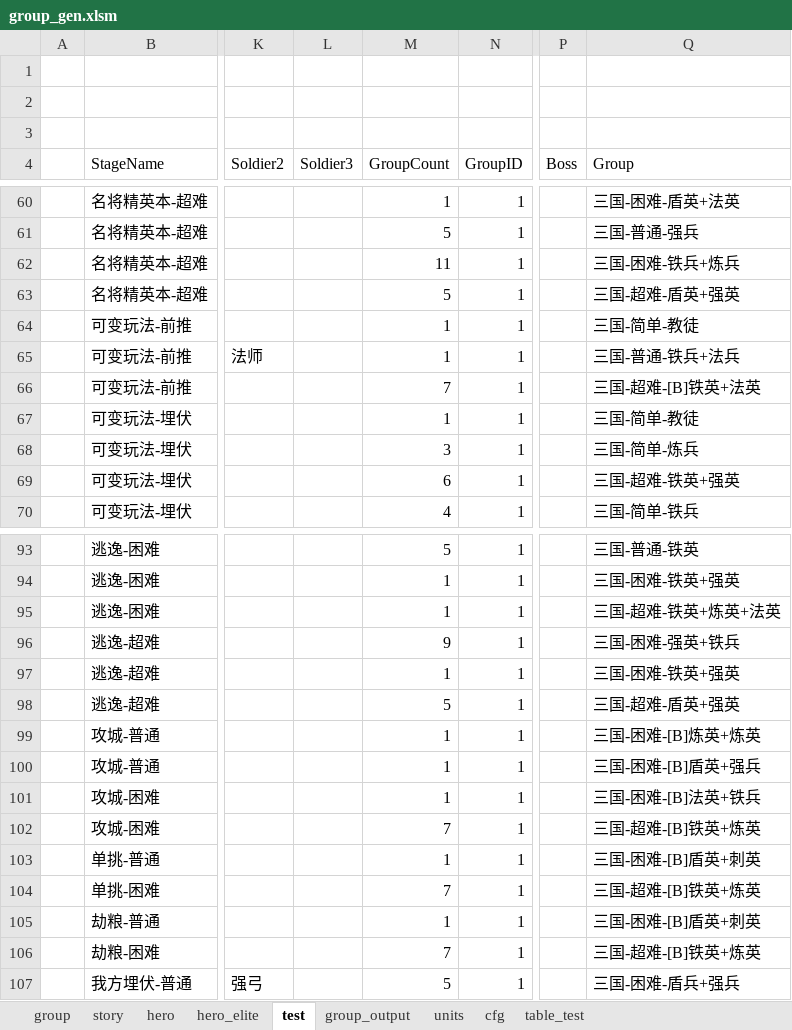
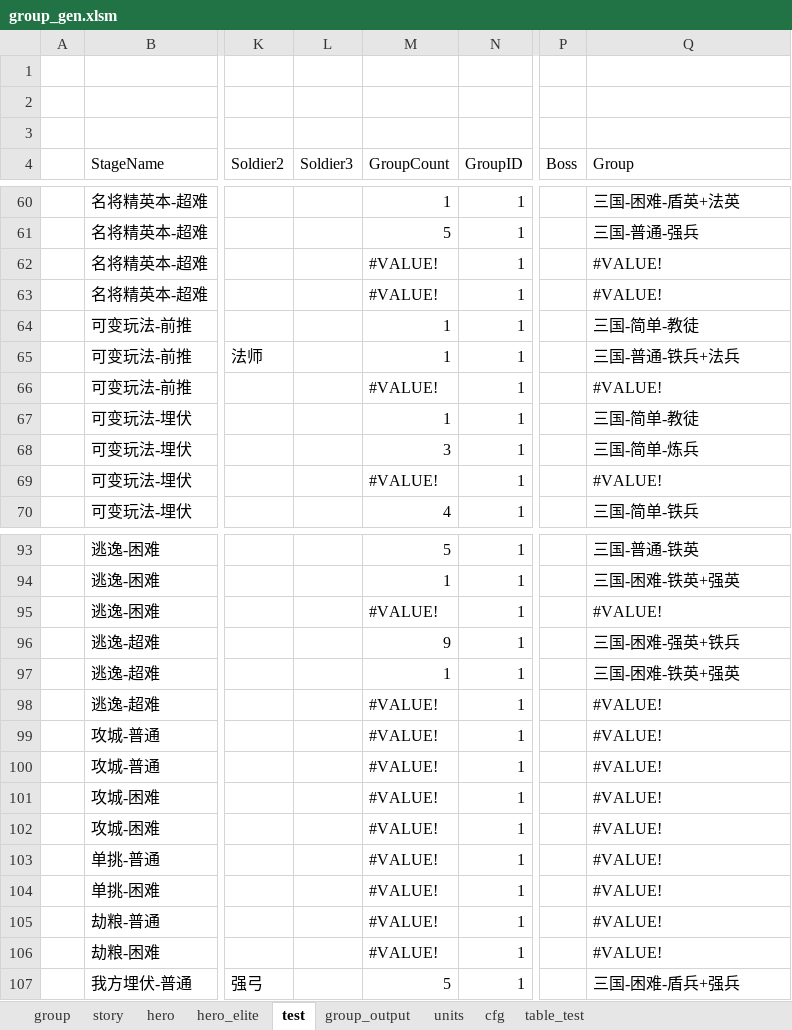
Before and after one commit to lovebirdsx/monster_group_gen, an Excel workbook: group_gen.xlsm, sheet test, drawn as a sheet; only a part is shown, gaps mark what is left out; values as stored, in another font and other column widths than the file's, no cell formats; charts and pictures and conditional formats and table styles not drawn; the diff covers the shown part only; the diff names each change by its address in the sheet, - before the commit and + after, or states it on an @@ line.

```diff
--- a/group_gen.xlsm (sheet test)
+++ b/group_gen.xlsm (sheet test)
-M62 (GroupCount): 11
+M62 (GroupCount): #VALUE!
-Q62 (Group): 三国-困难-铁兵+炼兵
+Q62 (Group): #VALUE!
-M63 (GroupCount): 5
+M63 (GroupCount): #VALUE!
-Q63 (Group): 三国-超难-盾英+强英
+Q63 (Group): #VALUE!
-M66 (GroupCount): 7
+M66 (GroupCount): #VALUE!
-Q66 (Group): 三国-超难-[B]铁英+法英
+Q66 (Group): #VALUE!
-M69 (GroupCount): 6
+M69 (GroupCount): #VALUE!
-Q69 (Group): 三国-超难-铁英+强英
+Q69 (Group): #VALUE!
-M95 (GroupCount): 1
+M95 (GroupCount): #VALUE!
-Q95 (Group): 三国-超难-铁英+炼英+法英
+Q95 (Group): #VALUE!
-M98 (GroupCount): 5
+M98 (GroupCount): #VALUE!
-Q98 (Group): 三国-超难-盾英+强英
+Q98 (Group): #VALUE!
-M99:M101 (GroupCount): 1
+M99:M101 (GroupCount): #VALUE!
-Q99 (Group): 三国-困难-[B]炼英+炼英
+Q99 (Group): #VALUE!
-Q100 (Group): 三国-困难-[B]盾英+强兵
+Q100 (Group): #VALUE!
-Q101 (Group): 三国-困难-[B]法英+铁兵
+Q101 (Group): #VALUE!
-M102 (GroupCount): 7
+M102 (GroupCount): #VALUE!
-Q102 (Group): 三国-超难-[B]铁英+炼英
+Q102 (Group): #VALUE!
-M103 (GroupCount): 1
+M103 (GroupCount): #VALUE!
-Q103 (Group): 三国-困难-[B]盾英+刺英
+Q103 (Group): #VALUE!
-M104 (GroupCount): 7
+M104 (GroupCount): #VALUE!
-Q104 (Group): 三国-超难-[B]铁英+炼英
+Q104 (Group): #VALUE!
-M105 (GroupCount): 1
+M105 (GroupCount): #VALUE!
-Q105 (Group): 三国-困难-[B]盾英+刺英
+Q105 (Group): #VALUE!
-M106 (GroupCount): 7
+M106 (GroupCount): #VALUE!
-Q106 (Group): 三国-超难-[B]铁英+炼英
+Q106 (Group): #VALUE!
```
Also changed, not shown: 36 edited cells elsewhere in this sheet, sheet hero, sheet story, sheet group, sheet units, sheet hero_elite, sheet group_output, 1 more sheet, cell formats, formulas that keep their value, 2 other files.
